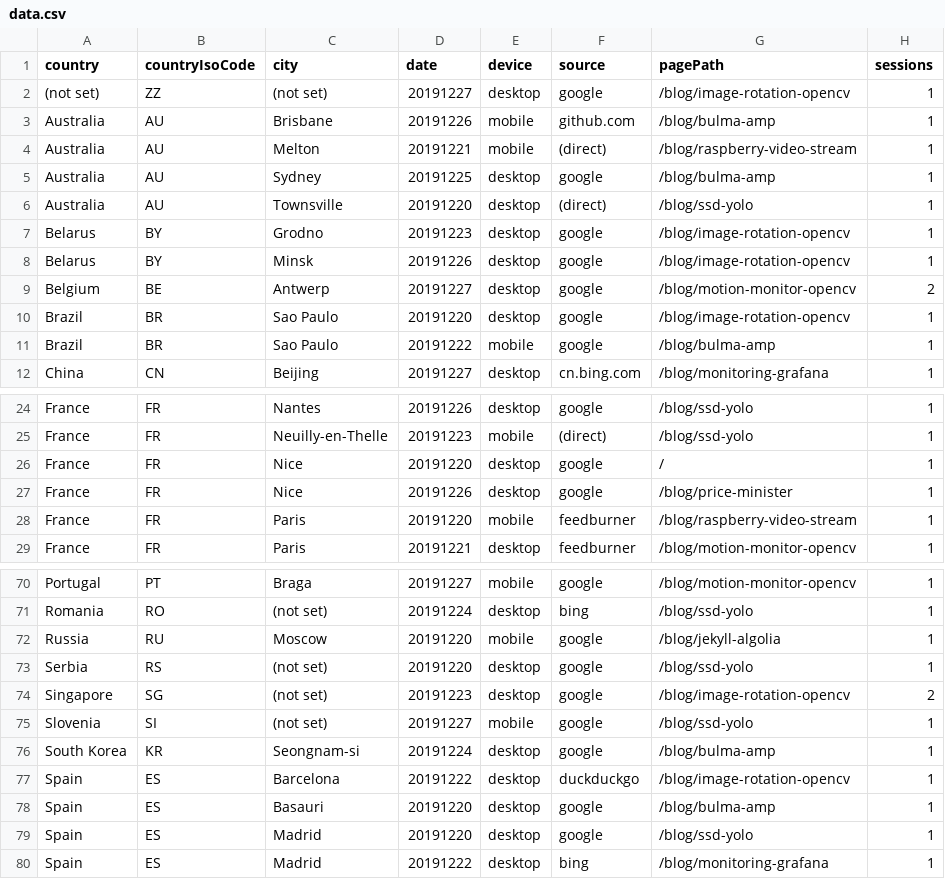
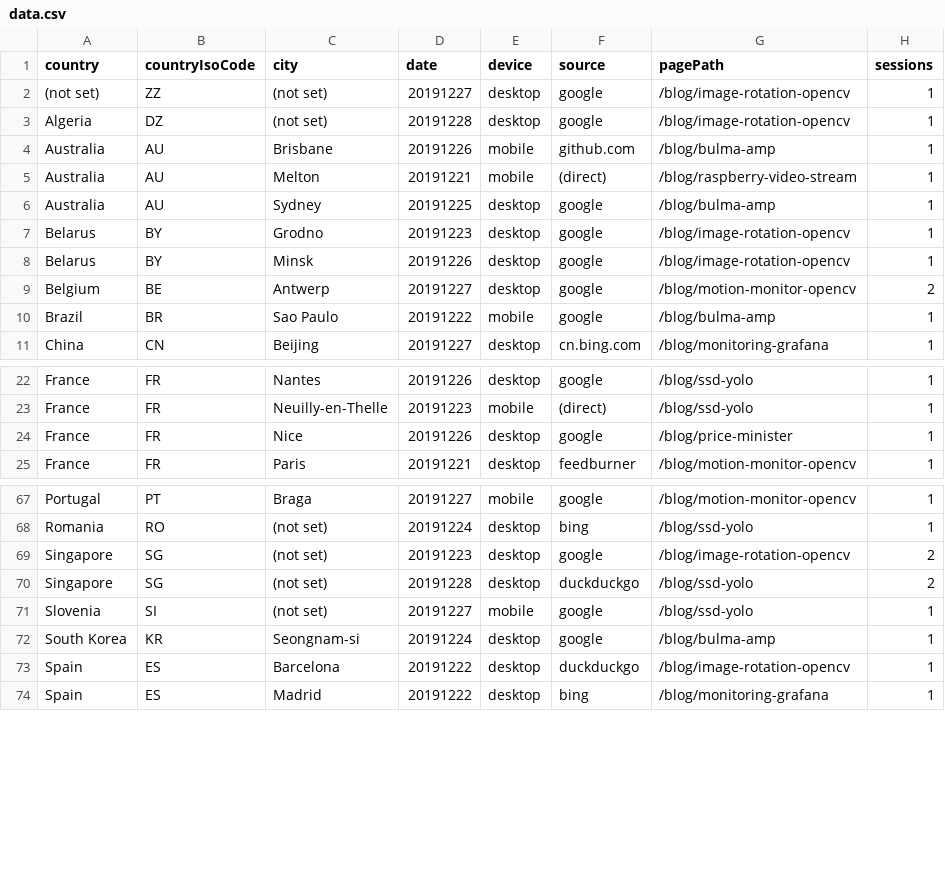
Before and after one commit to cristianpb/analytics-google, a CSV file: data.csv, drawn as a sheet; only a part is shown, gaps mark what is left out; the diff covers the shown part only.

```diff
--- a/data.csv
+++ b/data.csv
@@ -2,2 +2,3 @@ country,countryIsoCode,city,date,device,source,pagePath,sessions
 (not set),ZZ,(not set),20191227,desktop,google,/blog/image-rotation-opencv,1
+Algeria,DZ,(not set),20191228,desktop,google,/blog/image-rotation-opencv,1
 Australia,AU,Brisbane,20191226,mobile,github.com,/blog/bulma-amp,1
@@ -5,3 +6,2 @@ Australia,AU,Melton,20191221,mobile,(direct),/blog/raspberry-video-stream,1
 Australia,AU,Sydney,20191225,desktop,google,/blog/bulma-amp,1
-Australia,AU,Townsville,20191220,desktop,(direct),/blog/ssd-yolo,1
 Belarus,BY,Grodno,20191223,desktop,google,/blog/image-rotation-opencv,1
@@ -9,3 +9,2 @@ Belarus,BY,Minsk,20191226,desktop,google,/blog/image-rotation-opencv,1
 Belgium,BE,Antwerp,20191227,desktop,google,/blog/motion-monitor-opencv,2
-Brazil,BR,Sao Paulo,20191220,desktop,google,/blog/image-rotation-opencv,1
 Brazil,BR,Sao Paulo,20191222,mobile,google,/blog/bulma-amp,1
@@ -25,5 +23,3 @@ France,FR,Nantes,20191226,desktop,google,/blog/ssd-yolo,1
 France,FR,Neuilly-en-Thelle,20191223,mobile,(direct),/blog/ssd-yolo,1
-France,FR,Nice,20191220,desktop,google,/,1
 France,FR,Nice,20191226,desktop,google,/blog/price-minister,1
-France,FR,Paris,20191220,mobile,feedburner,/blog/raspberry-video-stream,1
 France,FR,Paris,20191221,desktop,feedburner,/blog/motion-monitor-opencv,1
@@ -71,5 +68,4 @@ Portugal,PT,Braga,20191227,mobile,google,/blog/motion-monitor-opencv,1
 Romania,RO,(not set),20191224,desktop,bing,/blog/ssd-yolo,1
-Russia,RU,Moscow,20191220,mobile,google,/blog/jekyll-algolia,1
-Serbia,RS,(not set),20191220,desktop,google,/blog/ssd-yolo,1
 Singapore,SG,(not set),20191223,desktop,google,/blog/image-rotation-opencv,2
+Singapore,SG,(not set),20191228,desktop,duckduckgo,/blog/ssd-yolo,2
 Slovenia,SI,(not set),20191227,mobile,google,/blog/ssd-yolo,1
@@ -77,4 +73,2 @@ South Korea,KR,Seongnam-si,20191224,desktop,google,/blog/bulma-amp,1
 Spain,ES,Barcelona,20191222,desktop,duckduckgo,/blog/image-rotation-opencv,1
-Spain,ES,Basauri,20191220,desktop,google,/blog/bulma-amp,1
-Spain,ES,Madrid,20191220,desktop,google,/blog/ssd-yolo,1
 Spain,ES,Madrid,20191222,desktop,bing,/blog/monitoring-grafana,1
```
Also changed, not shown: 5 added rows, 7 removed rows and 2 edited cells elsewhere in this file.
